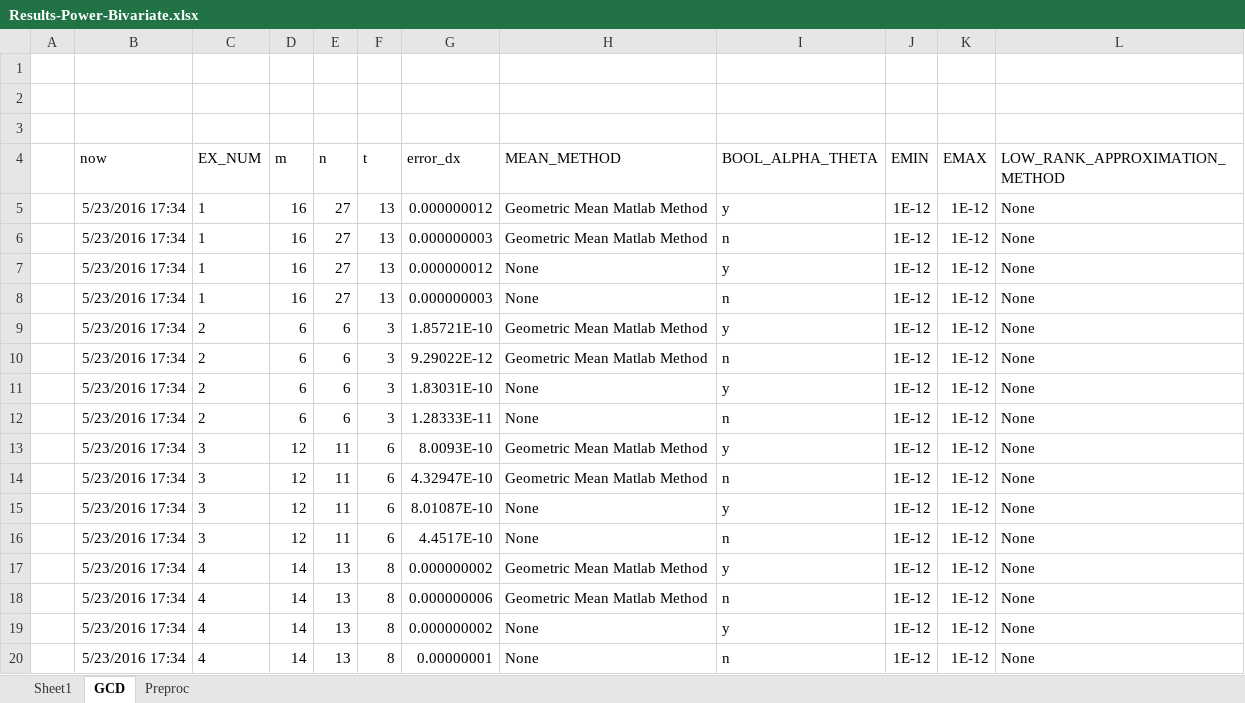
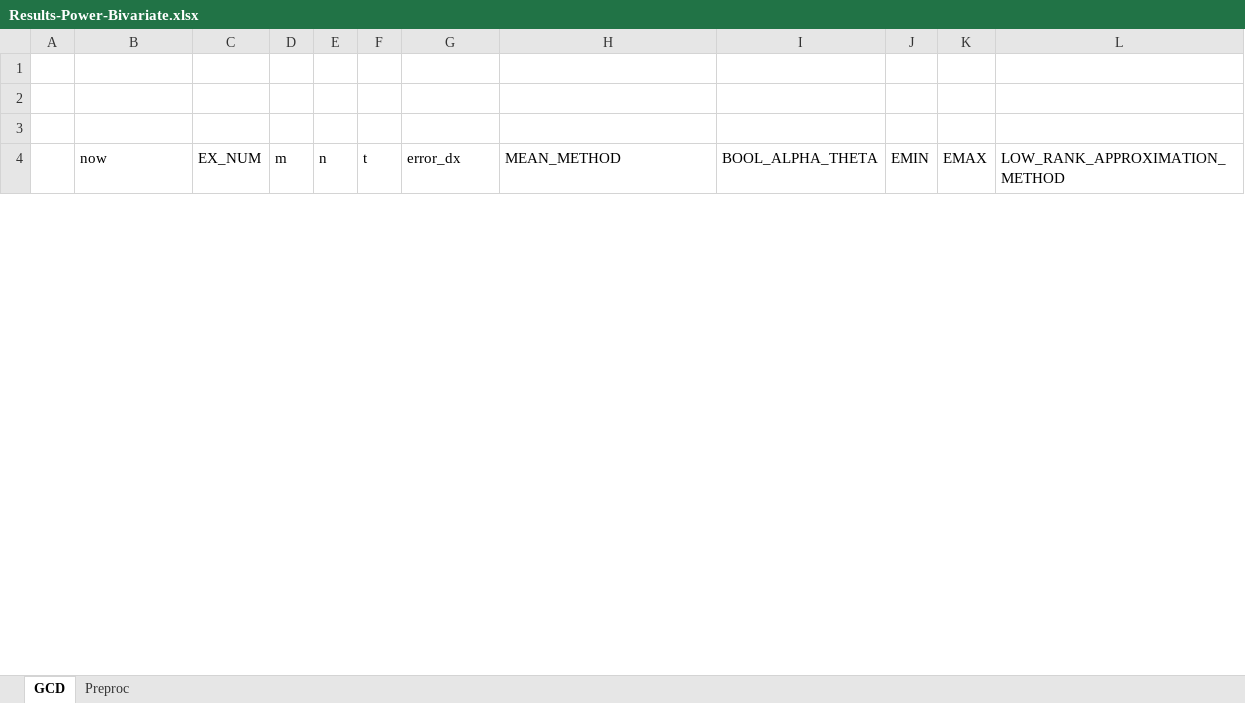
Before and after one commit to Mbourne1/Multivariate-GCD-and-Roots-Power-Basis, an Excel workbook: Results-Power-Bivariate.xlsx, sheet GCD, drawn as a sheet; only a part is shown; values as stored, in another font and other column widths than the file's, no borders; table styles not drawn; removed rows and columns are numbered as before the commit, all else as after; the diff covers the shown part only; the diff names each change by its address in the sheet, - before the commit and + after, or states it on an @@ line.

```diff
--- a/Results-Power-Bivariate.xlsx (sheet GCD)
+++ b/Results-Power-Bivariate.xlsx (sheet GCD)
-sheet tab: Sheet1
-row 5:  | 5/23/2016 17:34 | 1 | 16 | 27 | 13 | 0.000000012 | Geometric Mean Matlab Method | y | 1E-12 | 1E-12 | None
-row 6:  | 5/23/2016 17:34 | 1 | 16 | 27 | 13 | 0.000000003 | Geometric Mean Matlab Method | n | 1E-12 | 1E-12 | None
-row 7:  | 5/23/2016 17:34 | 1 | 16 | 27 | 13 | 0.000000012 | None | y | 1E-12 | 1E-12 | None
-row 8:  | 5/23/2016 17:34 | 1 | 16 | 27 | 13 | 0.000000003 | None | n | 1E-12 | 1E-12 | None
-row 9:  | 5/23/2016 17:34 | 2 | 6 | 6 | 3 | 1.85721E-10 | Geometric Mean Matlab Method | y | 1E-12 | 1E-12 | None
-row 10:  | 5/23/2016 17:34 | 2 | 6 | 6 | 3 | 9.29022E-12 | Geometric Mean Matlab Method | n | 1E-12 | 1E-12 | None
-row 11:  | 5/23/2016 17:34 | 2 | 6 | 6 | 3 | 1.83031E-10 | None | y | 1E-12 | 1E-12 | None
-row 12:  | 5/23/2016 17:34 | 2 | 6 | 6 | 3 | 1.28333E-11 | None | n | 1E-12 | 1E-12 | None
-row 13:  | 5/23/2016 17:34 | 3 | 12 | 11 | 6 | 8.0093E-10 | Geometric Mean Matlab Method | y | 1E-12 | 1E-12 | None
-row 14:  | 5/23/2016 17:34 | 3 | 12 | 11 | 6 | 4.32947E-10 | Geometric Mean Matlab Method | n | 1E-12 | 1E-12 | None
-row 15:  | 5/23/2016 17:34 | 3 | 12 | 11 | 6 | 8.01087E-10 | None | y | 1E-12 | 1E-12 | None
-row 16:  | 5/23/2016 17:34 | 3 | 12 | 11 | 6 | 4.4517E-10 | None | n | 1E-12 | 1E-12 | None
-row 17:  | 5/23/2016 17:34 | 4 | 14 | 13 | 8 | 0.000000002 | Geometric Mean Matlab Method | y | 1E-12 | 1E-12 | None
-row 18:  | 5/23/2016 17:34 | 4 | 14 | 13 | 8 | 0.000000006 | Geometric Mean Matlab Method | n | 1E-12 | 1E-12 | None
-row 19:  | 5/23/2016 17:34 | 4 | 14 | 13 | 8 | 0.000000002 | None | y | 1E-12 | 1E-12 | None
-row 20:  | 5/23/2016 17:34 | 4 | 14 | 13 | 8 | 0.00000001 | None | n | 1E-12 | 1E-12 | None
```
Also changed, not shown: 34 added rows and 67 removed rows elsewhere in this sheet, sheet Preproc, hidden cells, 46 other files.
